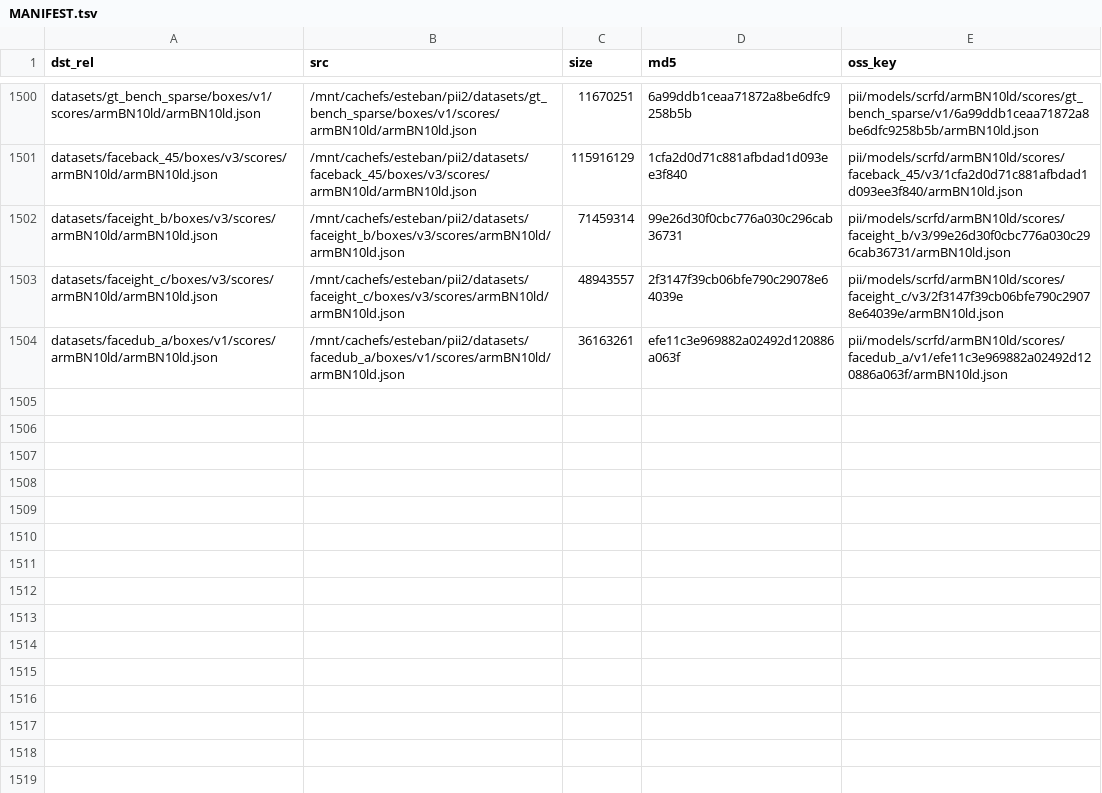
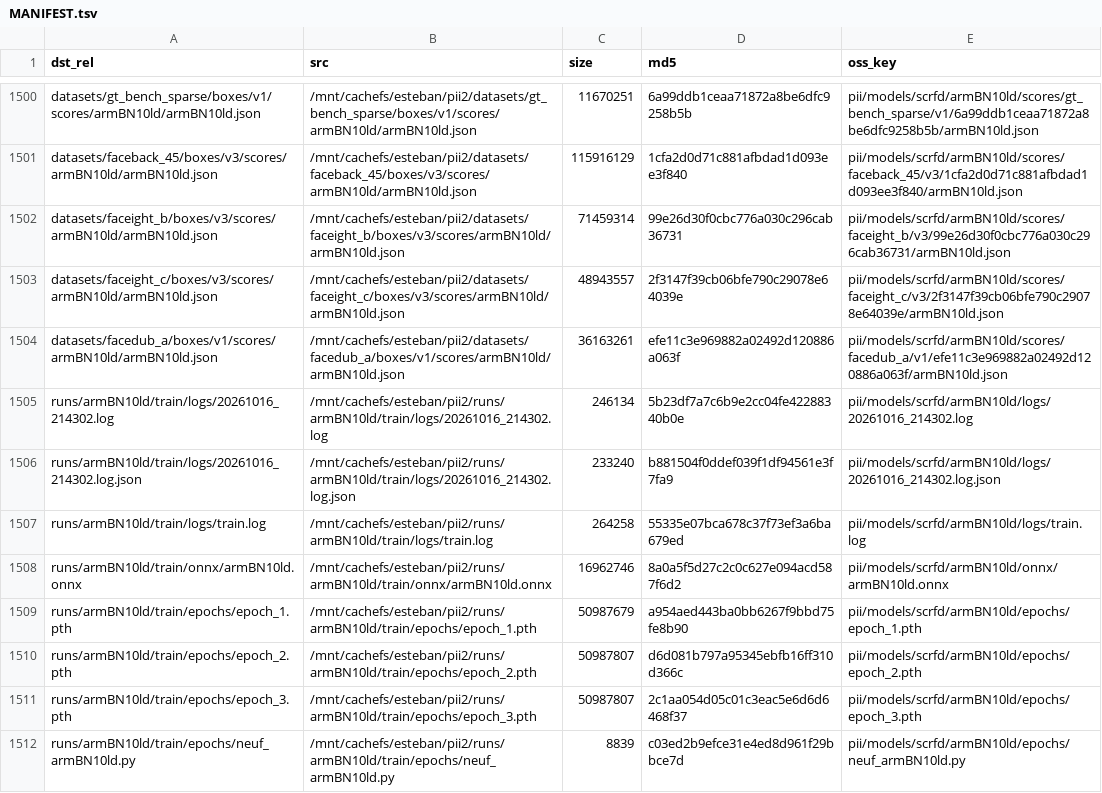
Before and after one commit to esteban-we/pii_data, a TSV file: runs/MANIFEST.tsv, drawn as a sheet; only a part is shown, gaps mark what is left out.

Commit message:
Publish armBN10ld: publish (PII-2664)
10 of this chain's outputs are runs/MANIFEST.tsv rows, 819026133 B; all 18 objects the manifest names for armBN10ld are in the bucket with the size and md5 the rows say.

```diff
--- a/runs/MANIFEST.tsv
+++ b/runs/MANIFEST.tsv
@@ -1504 +1504,9 @@ datasets/faceight_c/boxes/v3/scores/armBN10ld/armBN10ld.json	/mnt/cachefs/esteba
 datasets/facedub_a/boxes/v1/scores/armBN10ld/armBN10ld.json	/mnt/cachefs/esteban/pii2/datasets/facedub_a/boxes/v1/scores/armBN10ld/armBN10ld.json	36163261	efe11c3e969882a02492d120886a063f	pii/models/scrfd/armBN10ld/scores/facedub_a/v1/efe11c3e969882a02492d120886a063f/armBN10ld.json
+runs/armBN10ld/train/logs/20261016_214302.log	/mnt/cachefs/esteban/pii2/runs/armBN10ld/train/logs/20261016_214302.log	246134	5b23df7a7c6b9e2cc04fe42288340b0e	pii/models/scrfd/armBN10ld/logs/20261016_214302.log
+runs/armBN10ld/train/logs/20261016_214302.log.json	/mnt/cachefs/esteban/pii2/runs/armBN10ld/train/logs/20261016_214302.log.json	233240	b881504f0ddef039f1df94561e3f7fa9	pii/models/scrfd/armBN10ld/logs/20261016_214302.log.json
+runs/armBN10ld/train/logs/train.log	/mnt/cachefs/esteban/pii2/runs/armBN10ld/train/logs/train.log	264258	55335e07bca678c37f73ef3a6ba679ed	pii/models/scrfd/armBN10ld/logs/train.log
+runs/armBN10ld/train/onnx/armBN10ld.onnx	/mnt/cachefs/esteban/pii2/runs/armBN10ld/train/onnx/armBN10ld.onnx	16962746	8a0a5f5d27c2c0c627e094acd587f6d2	pii/models/scrfd/armBN10ld/onnx/armBN10ld.onnx
+runs/armBN10ld/train/epochs/epoch_1.pth	/mnt/cachefs/esteban/pii2/runs/armBN10ld/train/epochs/epoch_1.pth	50987679	a954aed443ba0bb6267f9bbd75fe8b90	pii/models/scrfd/armBN10ld/epochs/epoch_1.pth
+runs/armBN10ld/train/epochs/epoch_2.pth	/mnt/cachefs/esteban/pii2/runs/armBN10ld/train/epochs/epoch_2.pth	50987807	d6d081b797a95345ebfb16ff310d366c	pii/models/scrfd/armBN10ld/epochs/epoch_2.pth
+runs/armBN10ld/train/epochs/epoch_3.pth	/mnt/cachefs/esteban/pii2/runs/armBN10ld/train/epochs/epoch_3.pth	50987807	2c1aa054d05c01c3eac5e6d6d6468f37	pii/models/scrfd/armBN10ld/epochs/epoch_3.pth
+runs/armBN10ld/train/epochs/neuf_armBN10ld.py	/mnt/cachefs/esteban/pii2/runs/armBN10ld/train/epochs/neuf_armBN10ld.py	8839	c03ed2b9efce31e4ed8d961f29bbce7d	pii/models/scrfd/armBN10ld/epochs/neuf_armBN10ld.py
```
Also changed, not shown: 1 other file.
